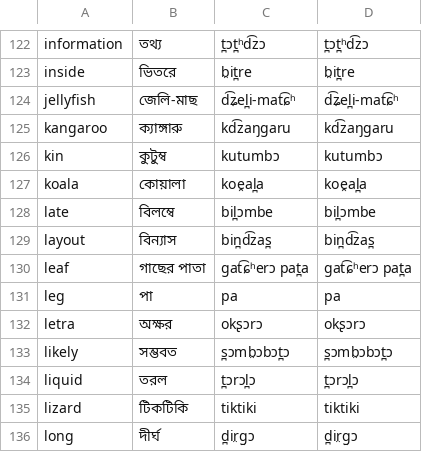
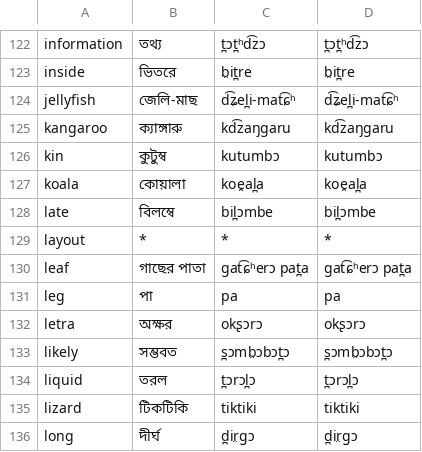
Before and after one commit to jkunimune/Djastiz, a CSV file: data/dict_bn.csv, drawn as a sheet; only a part is shown, gaps mark what is left out.

```diff
--- a/data/dict_bn.csv
+++ b/data/dict_bn.csv
@@ -128,3 +128,3 @@ koala,কোয়ালা,koe̯al̪a,koe̯al̪a
 late,বিলম্বে,bil̪ɔmbe,bil̪ɔmbe
-layout,বিন্যাস,bin̪d͡zas̪,bin̪d͡zas̪
+layout,*,*,*
 leaf,গাছের পাতা,ɡat͡ɕʰerɔ pat̪a,ɡat͡ɕʰerɔ pat̪a
```
Also changed, not shown: data/dict_mr.csv, src/words/compound word.csv, 5 other files.
